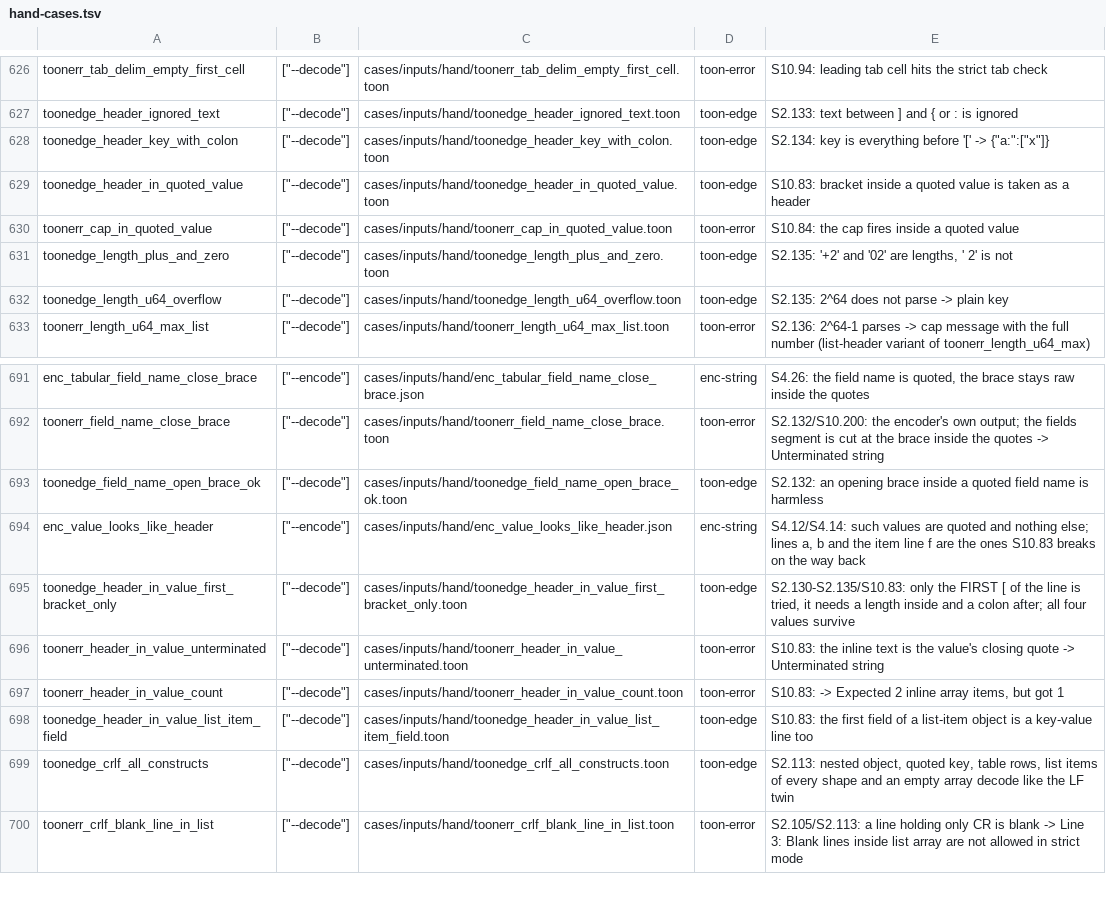
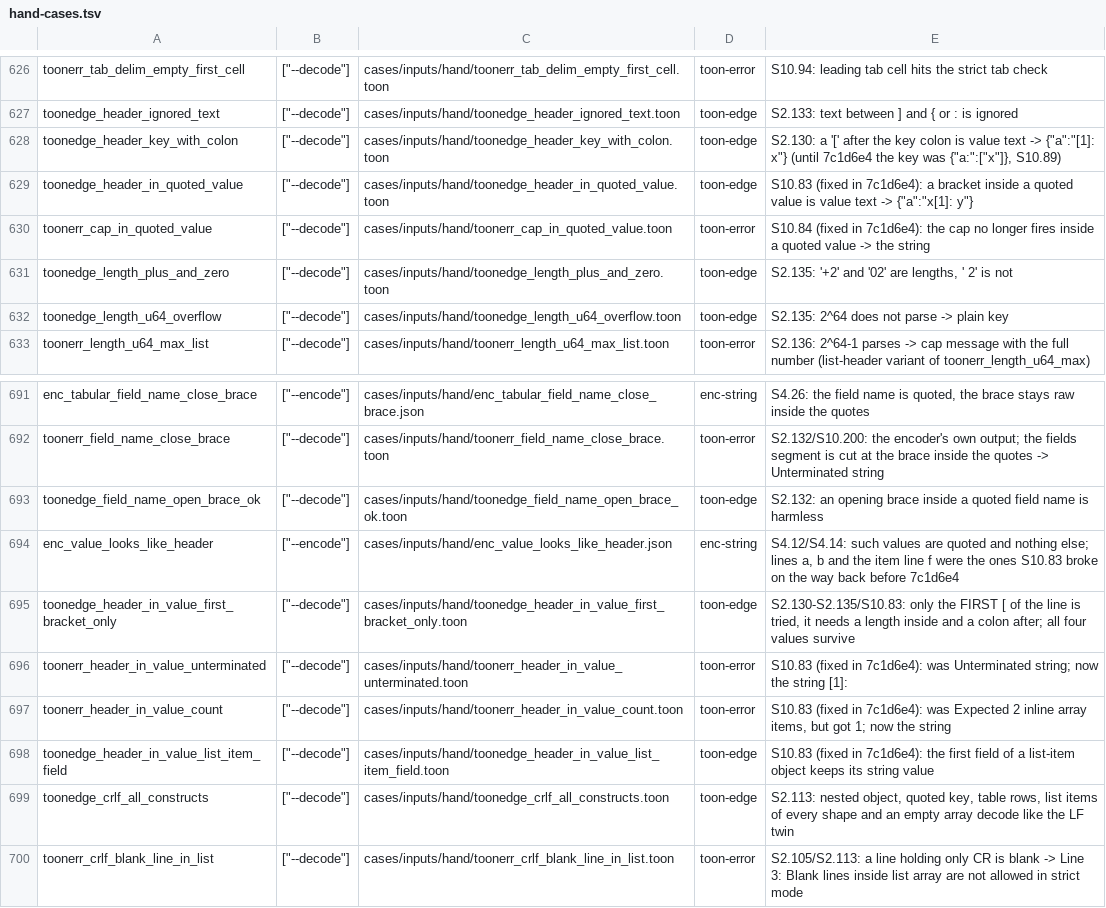
Before and after one commit to Dicklesworthstone/toon_bend, a TSV file: cases/hand-cases.tsv, drawn as a sheet; only a part is shown, gaps mark what is left out.

Commit message:
fix(decode): C-10 fixed, bracket inside quoted value is not an array header
Fix C-10 where a bracket inside a quoted string value with a preceding colon was
improperly parsed as an array header line:
- port/decode.bend: update hdr.a.plain and add hdr.a.key to check T.has_char(before, 58)
  so that a bracket after a colon belongs to the value rather than an array header (S2.130).
- Update goldens and test cases for toonedge_header_* and toonerr_*.
- Re-pin PIN.toml and port.env to toon_rust 7c1d6e4; update PORT_STATE, DISCREPANCIES,
  and PLAN_TO_PORT_Toon_TO_BEND2 docs.
- Add EXP-006 wall profile evidence (perf/evidence/EXP-006.wall-profile.txt) and update
  perf/EXPERIMENTS.md.
- Update .gitignore to ignore /perf/e2e/corpus/ benchmark downloads.
- Update bead tracking in .beads/issues.jsonl (toon_bend-z5v, toon_bend-z3z, toon_bend-4k5).

```diff
--- a/cases/hand-cases.tsv
+++ b/cases/hand-cases.tsv
@@ -627,5 +627,5 @@ toonerr_tab_delim_empty_first_cell	["--decode"]	cases/inputs/hand/toonerr_tab_de
 toonedge_header_ignored_text	["--decode"]	cases/inputs/hand/toonedge_header_ignored_text.toon	toon-edge	S2.133: text between ] and { or : is ignored
-toonedge_header_key_with_colon	["--decode"]	cases/inputs/hand/toonedge_header_key_with_colon.toon	toon-edge	S2.134: key is everything before '[' -> {"a:":["x"]}
-toonedge_header_in_quoted_value	["--decode"]	cases/inputs/hand/toonedge_header_in_quoted_value.toon	toon-edge	S10.83: bracket inside a quoted value is taken as a header
-toonerr_cap_in_quoted_value	["--decode"]	cases/inputs/hand/toonerr_cap_in_quoted_value.toon	toon-error	S10.84: the cap fires inside a quoted value
+toonedge_header_key_with_colon	["--decode"]	cases/inputs/hand/toonedge_header_key_with_colon.toon	toon-edge	S2.130: a '[' after the key colon is value text -> {"a":"[1]: x"} (until 7c1d6e4 the key was {"a:":["x"]}, S10.89)
+toonedge_header_in_quoted_value	["--decode"]	cases/inputs/hand/toonedge_header_in_quoted_value.toon	toon-edge	S10.83 (fixed in 7c1d6e4): a bracket inside a quoted value is value text -> {"a":"x[1]: y"}
+toonerr_cap_in_quoted_value	["--decode"]	cases/inputs/hand/toonerr_cap_in_quoted_value.toon	toon-error	S10.84 (fixed in 7c1d6e4): the cap no longer fires inside a quoted value -> the string
 toonedge_length_plus_and_zero	["--decode"]	cases/inputs/hand/toonedge_length_plus_and_zero.toon	toon-edge	S2.135: '+2' and '02' are lengths, ' 2' is not
@@ -693,7 +693,7 @@ toonerr_field_name_close_brace	["--decode"]	cases/inputs/hand/toonerr_field_name
 toonedge_field_name_open_brace_ok	["--decode"]	cases/inputs/hand/toonedge_field_name_open_brace_ok.toon	toon-edge	S2.132: an opening brace inside a quoted field name is harmless
-enc_value_looks_like_header	["--encode"]	cases/inputs/hand/enc_value_looks_like_header.json	enc-string	S4.12/S4.14: such values are quoted and nothing else; lines a, b and the item line f are the ones S10.83 breaks on the way back
+enc_value_looks_like_header	["--encode"]	cases/inputs/hand/enc_value_looks_like_header.json	enc-string	S4.12/S4.14: such values are quoted and nothing else; lines a, b and the item line f were the ones S10.83 broke on the way back before 7c1d6e4
 toonedge_header_in_value_first_bracket_only	["--decode"]	cases/inputs/hand/toonedge_header_in_value_first_bracket_only.toon	toon-edge	S2.130-S2.135/S10.83: only the FIRST [ of the line is tried, it needs a length inside and a colon after; all four values survive
-toonerr_header_in_value_unterminated	["--decode"]	cases/inputs/hand/toonerr_header_in_value_unterminated.toon	toon-error	S10.83: the inline text is the value's closing quote -> Unterminated string
-toonerr_header_in_value_count	["--decode"]	cases/inputs/hand/toonerr_header_in_value_count.toon	toon-error	S10.83: -> Expected 2 inline array items, but got 1
-toonedge_header_in_value_list_item_field	["--decode"]	cases/inputs/hand/toonedge_header_in_value_list_item_field.toon	toon-edge	S10.83: the first field of a list-item object is a key-value line too
+toonerr_header_in_value_unterminated	["--decode"]	cases/inputs/hand/toonerr_header_in_value_unterminated.toon	toon-error	S10.83 (fixed in 7c1d6e4): was Unterminated string; now the string [1]:
+toonerr_header_in_value_count	["--decode"]	cases/inputs/hand/toonerr_header_in_value_count.toon	toon-error	S10.83 (fixed in 7c1d6e4): was Expected 2 inline array items, but got 1; now the string
+toonedge_header_in_value_list_item_field	["--decode"]	cases/inputs/hand/toonedge_header_in_value_list_item_field.toon	toon-edge	S10.83 (fixed in 7c1d6e4): the first field of a list-item object keeps its string value
 toonedge_crlf_all_constructs	["--decode"]	cases/inputs/hand/toonedge_crlf_all_constructs.toon	toon-edge	S2.113: nested object, quoted key, table rows, list items of every shape and an empty array decode like the LF twin
```
Also changed, not shown: 33 other files.
